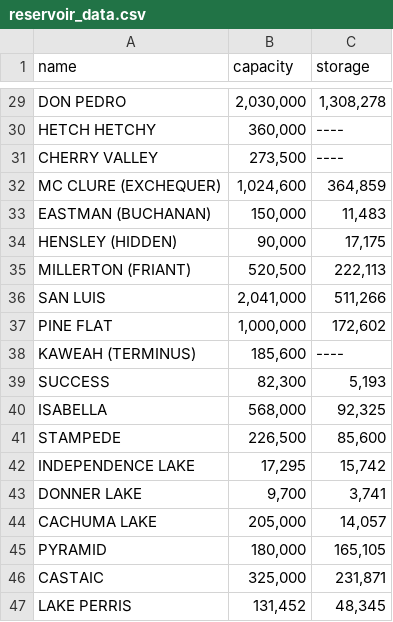
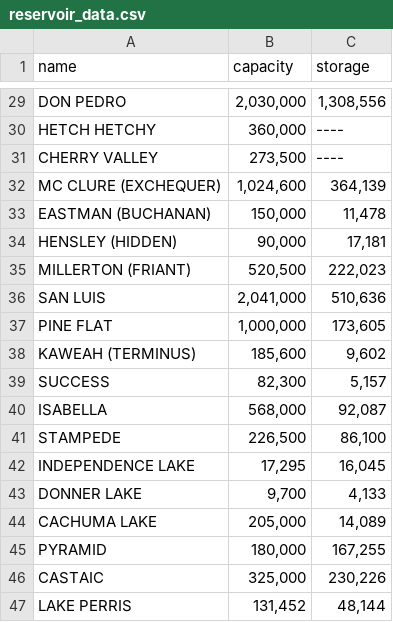
Before and after one commit to nreis11/res2go, a CSV file: reservoir_data.csv, drawn as a sheet; only a part is shown, gaps mark what is left out; the diff covers the shown part only; the diff names each change by its address in the sheet, - before the commit and + after, or states it on an @@ line.

```diff
--- a/reservoir_data.csv
+++ b/reservoir_data.csv
-C29 (storage): 1,308,278
+C29 (storage): 1,308,556
-C32 (storage): 364,859
+C32 (storage): 364,139
-C33 (storage): 11,483
+C33 (storage): 11,478
-C34 (storage): 17,175
+C34 (storage): 17,181
-C35 (storage): 222,113
+C35 (storage): 222,023
-C36 (storage): 511,266
+C36 (storage): 510,636
-C37 (storage): 172,602
+C37 (storage): 173,605
-C38 (storage): ----
+C38 (storage): 9,602
-C39 (storage): 5,193
+C39 (storage): 5,157
-C40 (storage): 92,325
+C40 (storage): 92,087
-C41 (storage): 85,600
+C41 (storage): 86,100
-C42 (storage): 15,742
+C42 (storage): 16,045
-C43 (storage): 3,741
+C43 (storage): 4,133
-C44 (storage): 14,057
+C44 (storage): 14,089
-C45 (storage): 165,105
+C45 (storage): 167,255
-C46 (storage): 231,871
+C46 (storage): 230,226
-C47 (storage): 48,345
+C47 (storage): 48,144
```
Also changed, not shown: 27 edited cells elsewhere in this file, 2 other files.
